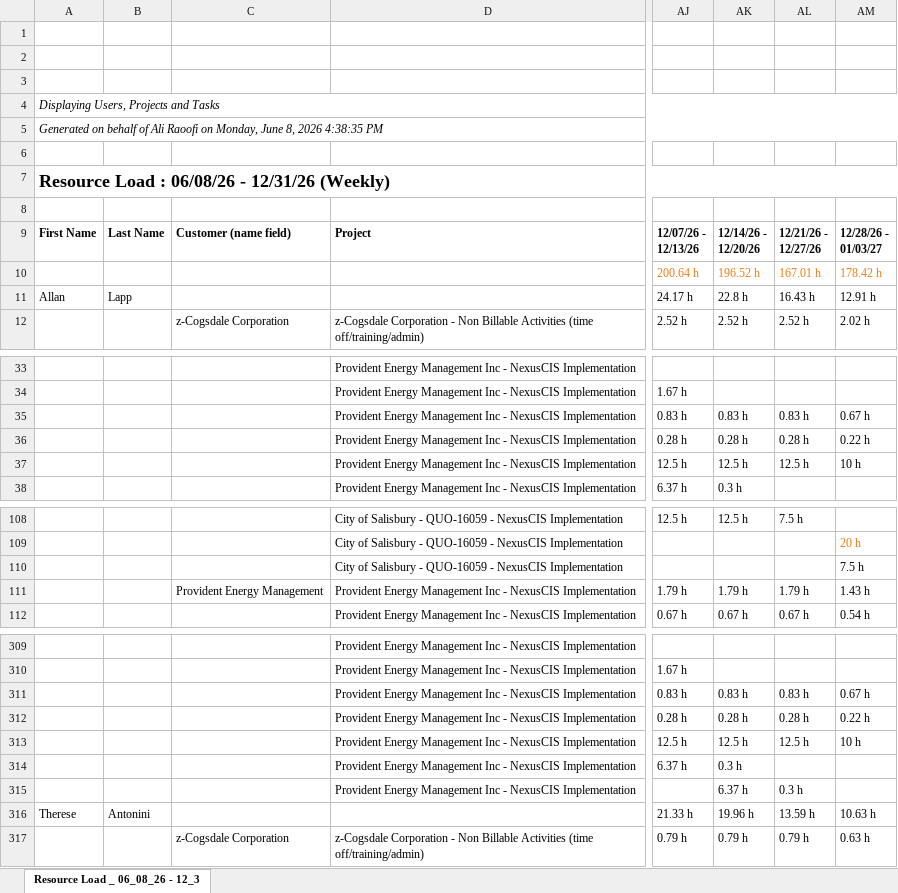
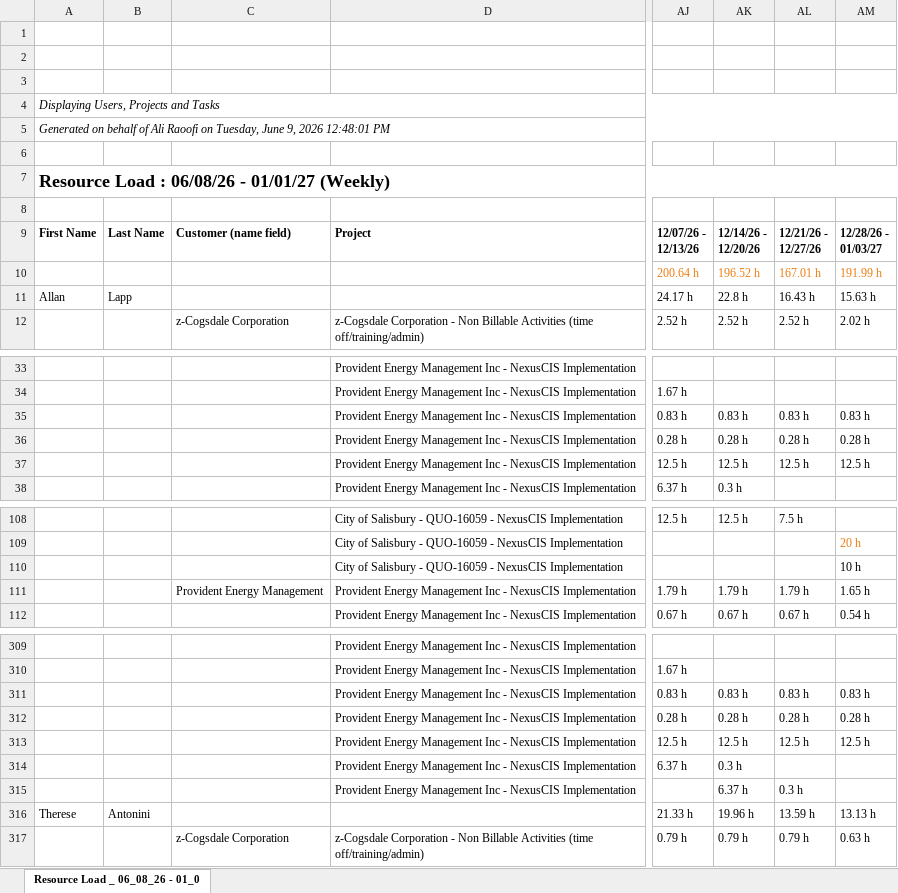
Before and after one commit to PMO-Cogsdale/ResourceSchedule, an Excel workbook: schedule.xlsx, sheet Resource Load _ 06_08_26 - 01_0, drawn as a sheet; only a part is shown, gaps mark what is left out; values as stored, in another font and other column widths than the file's, no borders; charts and pictures not drawn; the diff covers the shown part only; the diff names each change by its address in the sheet, - before the commit and + after, or states it on an @@ line.

Commit message:
Update schedule.xlsx via dashboard 2026-06-09T17:49:09.762Z

```diff
--- a/schedule.xlsx (sheet Resource Load _ 06_08_26 - 01_0)
+++ b/schedule.xlsx (sheet Resource Load _ 06_08_26 - 01_0)
-sheet tab: Resource Load _ 06_08_26 - 12_3
+sheet tab: Resource Load _ 06_08_26 - 01_0
-A5: …Raoofi on Monday, June 8, 2026 4:38:35 PM
+A5: …Raoofi on Tuesday, June 9, 2026 12:48:01 PM
-A7: Resource Load : 06/08/26 - 12/31/26 (Weekly)
+A7: Resource Load : 06/08/26 - 01/01/27 (Weekly)
-AM10: 178.42 h
+AM10: 191.99 h
-AM11: 12.91 h
+AM11: 15.63 h
-AM35: 0.67 h
+AM35: 0.83 h
-AM36: 0.22 h
+AM36: 0.28 h
-AM37: 10 h
+AM37: 12.5 h
-AM110: 7.5 h
+AM110: 10 h
-AM111: 1.43 h
+AM111: 1.65 h
-AM311: 0.67 h
+AM311: 0.83 h
-AM312: 0.22 h
+AM312: 0.28 h
-AM313: 10 h
+AM313: 12.5 h
-AM316: 10.63 h
+AM316: 13.13 h
```
Also changed, not shown: 14 edited cells and cell formats elsewhere in this sheet.
